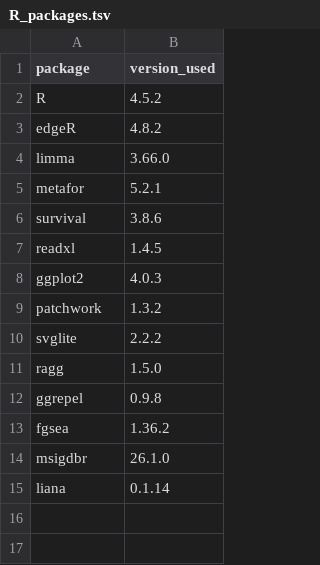
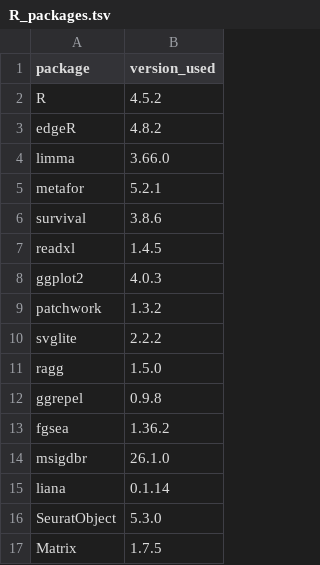
Before and after one commit to guokai8/ALS_Multicohort, a TSV file: environment/R_packages.tsv, drawn as a sheet; the diff names each change by its address in the sheet, - before the commit and + after, or states it on an @@ line.

```diff
--- a/environment/R_packages.tsv
+++ b/environment/R_packages.tsv
+row 16: SeuratObject | 5.3.0
+row 17: Matrix | 1.7.5
```
Also changed, not shown: docs/supplementary_tables/Supplementary_Table_S1_plan_and_amendments.tsv, 15 other files.
